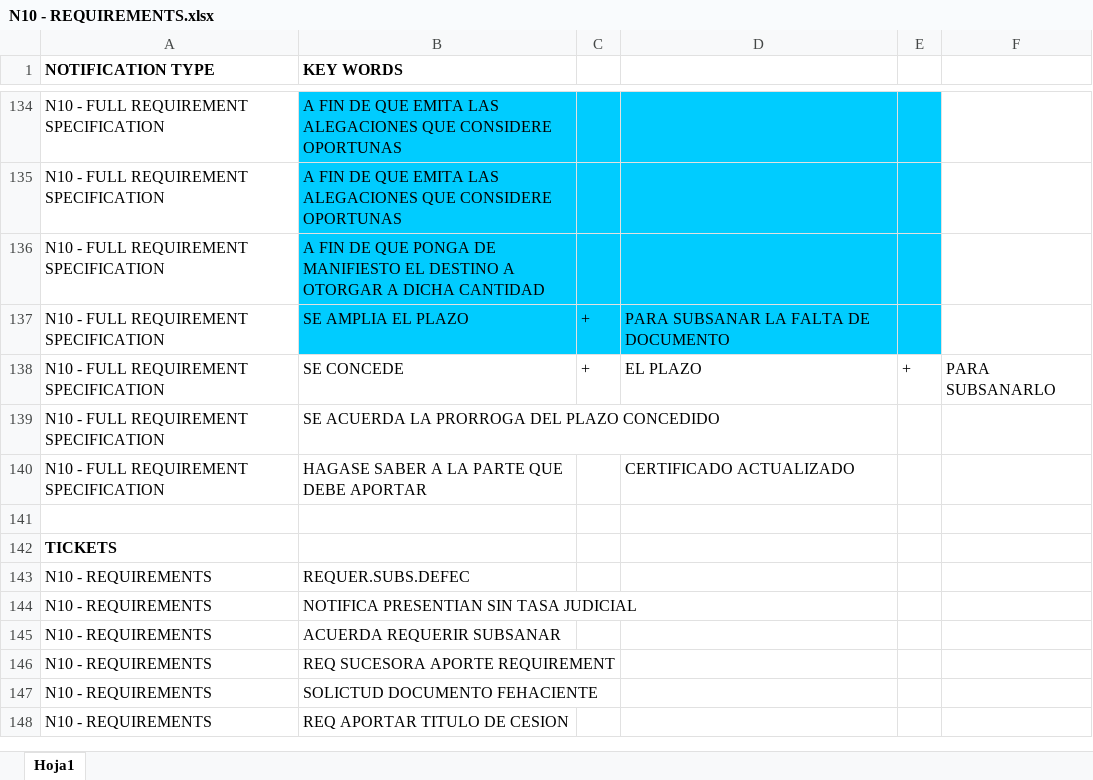
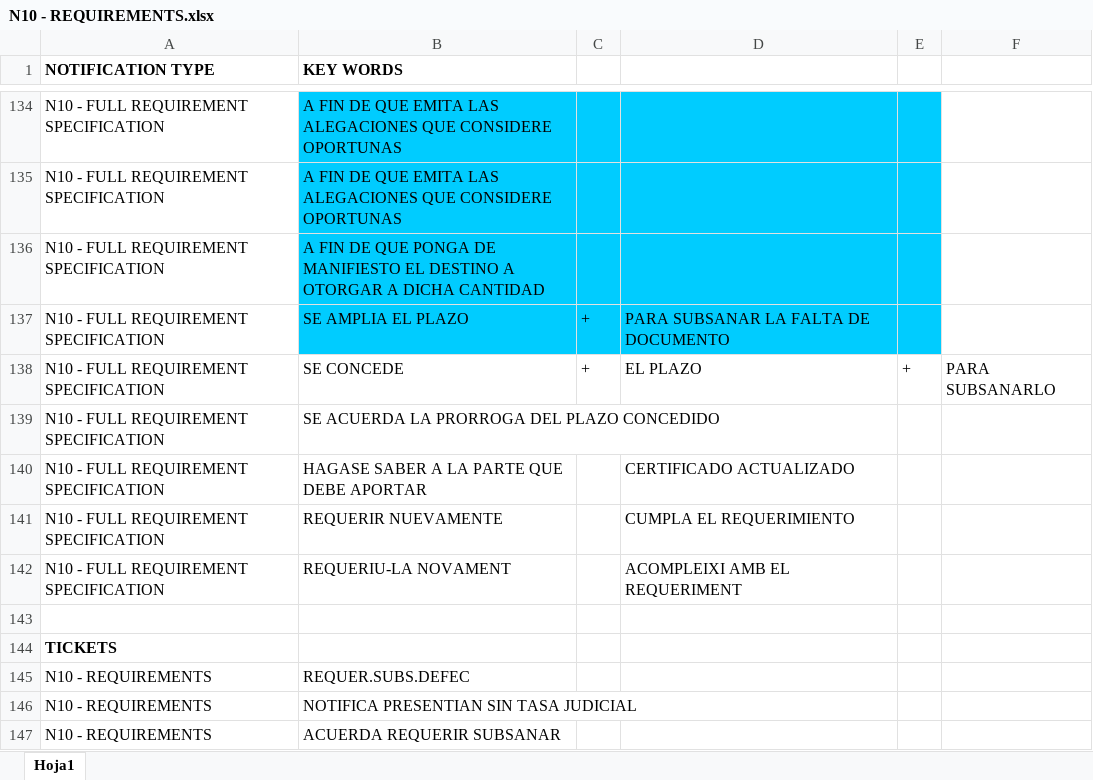
Before and after one commit to avemugandyn/https-github.com-DynamatixAnalyticsPvtLtd-iDCA_Thrymr-tree-racmo_thrymr_engine_live_01112018, an Excel workbook: new_classification_db/N10 - REQUIREMENTS.xlsx, sheet Hoja1, drawn as a sheet; only a part is shown, gaps mark what is left out; the shorter side is filled out with more unchanged rows; values as stored, in another font and other column widths than the file's, no borders; the diff names each change by its address in the sheet, - before the commit and + after, or states it on an @@ line.

```diff
--- a/new_classification_db/N10 - REQUIREMENTS.xlsx (sheet Hoja1)
+++ b/new_classification_db/N10 - REQUIREMENTS.xlsx (sheet Hoja1)
+row 141: N10 - FULL REQUIREMENT SPECIFICATION | REQUERIR NUEVAMENTE |  | CUMPLA EL REQUERIMIENTO
+row 142: N10 - FULL REQUIREMENT SPECIFICATION | REQUERIU-LA NOVAMENT |  | ACOMPLEIXI AMB EL REQUERIMENT
```
Also changed, not shown: Sample_1_files_to_remove_from_sample_set.xlsx, new_classification_db/N1 - CLAIMS ADMITTED.xlsx, 6 other files.
